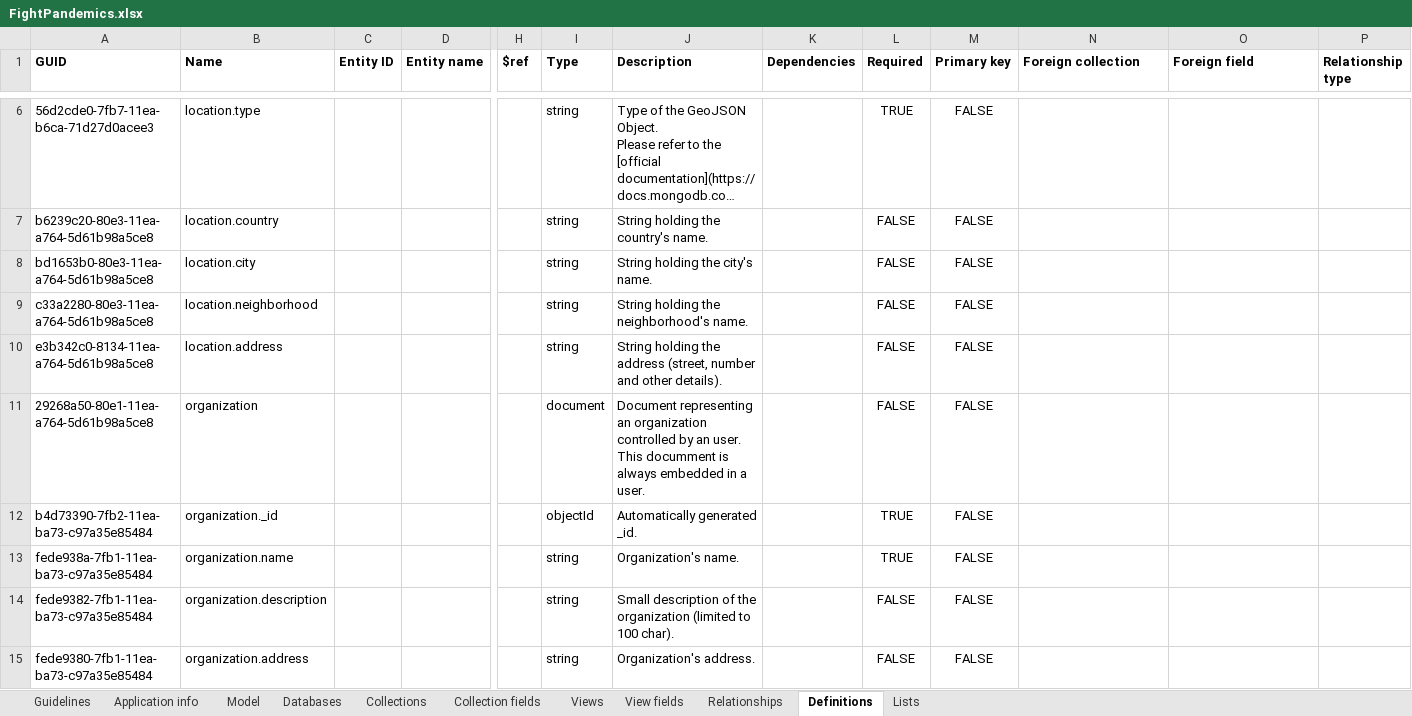
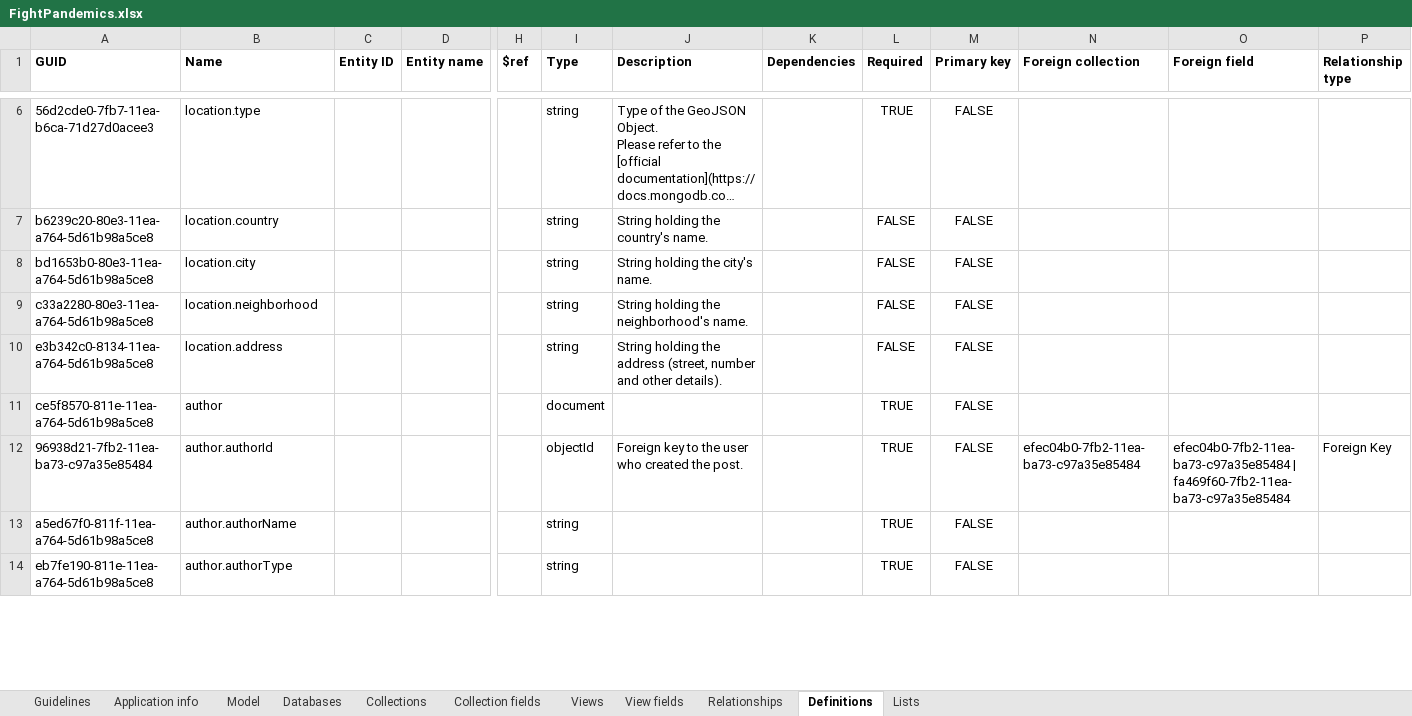
Before and after one commit to FightPandemics/DataModel, an Excel workbook: v2/docs/FightPandemics.xlsx, sheet Definitions, drawn as a sheet; only a part is shown, gaps mark what is left out; long unchanged cells end in …; values as stored, in another font and other column widths than the file's, no borders; removed rows and columns are numbered as before the commit, all else as after; rows hold the shown columns only; the diff covers the shown part only; the diff names each change by its address in the sheet, - before the commit and + after, or states it on an @@ line.

Commit message:
Update users collection to hold individuals and organizations
Updated users collection to hold individuals (previously named users) and organizations (previously on a separate collection) in the same collection. This makes it easier to give organizations the same features as users, using the advantage of the oneOf validation of jsonSchema.

```diff
--- a/v2/docs/FightPandemics.xlsx (sheet Definitions)
+++ b/v2/docs/FightPandemics.xlsx (sheet Definitions)
-A11 (GUID): 29268a50-80e1-11ea-a764-5d61b98a5ce8
+A11 (GUID): ce5f8570-811e-11ea-a764-5d61b98a5ce8
-B11 (Name): organization
+B11 (Name): author
-J11 (Description): Document representing an organization controlled by an user. This documment is always embedded in a user.
+J11 (Description): (empty)
-L11 (Required): FALSE
+L11 (Required): TRUE
-row 12: b4d73390-7fb2-11ea-ba73-c97a35e85484 | organization._id |  |  |  | objectId | Automatically generated _id. |  | TRUE | FALSE
+row 12: 96938d21-7fb2-11ea-ba73-c97a35e85484 | author.authorId |  |  |  | objectId | Foreign key to the user who created the post. |  | TRUE | FALSE | efec04b0-7fb2-11ea-ba73-c97a35e85484 | efec04b0-7fb2-11ea-ba73-c97a35e85484 | fa469f60-7fb2-11ea-ba73-c97a35e85484 | Foreign Key
-A13 (GUID): fede938a-7fb1-11ea-ba73-c97a35e85484
+A13 (GUID): a5ed67f0-811f-11ea-a764-5d61b98a5ce8
-B13 (Name): organization.name
+B13 (Name): author.authorName
-J13 (Description): Organization's name.
+J13 (Description): (empty)
-row 14: fede9382-7fb1-11ea-ba73-c97a35e85484 | organization.description |  |  |  | string | Small description of the organization (limited to 100 char). |  | FALSE | FALSE
-row 15: fede9380-7fb1-11ea-ba73-c97a35e85484 | organization.address |  |  |  | string | Organization's address. |  | FALSE | FALSE
+row 14: eb7fe190-811e-11ea-a764-5d61b98a5ce8 | author.authorType |  |  |  | string |  |  | TRUE | FALSE
```
Also changed, not shown: 17 removed rows and 3 edited cells elsewhere in this sheet, sheet Collection fields, sheet Collections, sheet Relationships, sheet Databases, sheet Lists, sheet Model, 15 other files.
